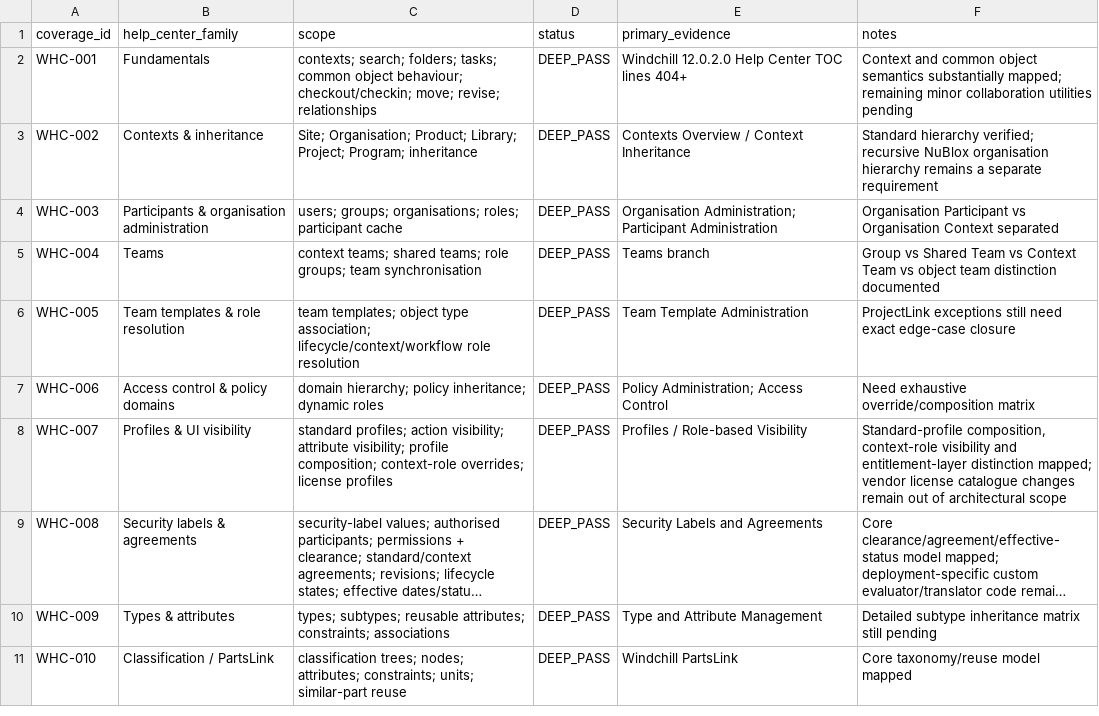
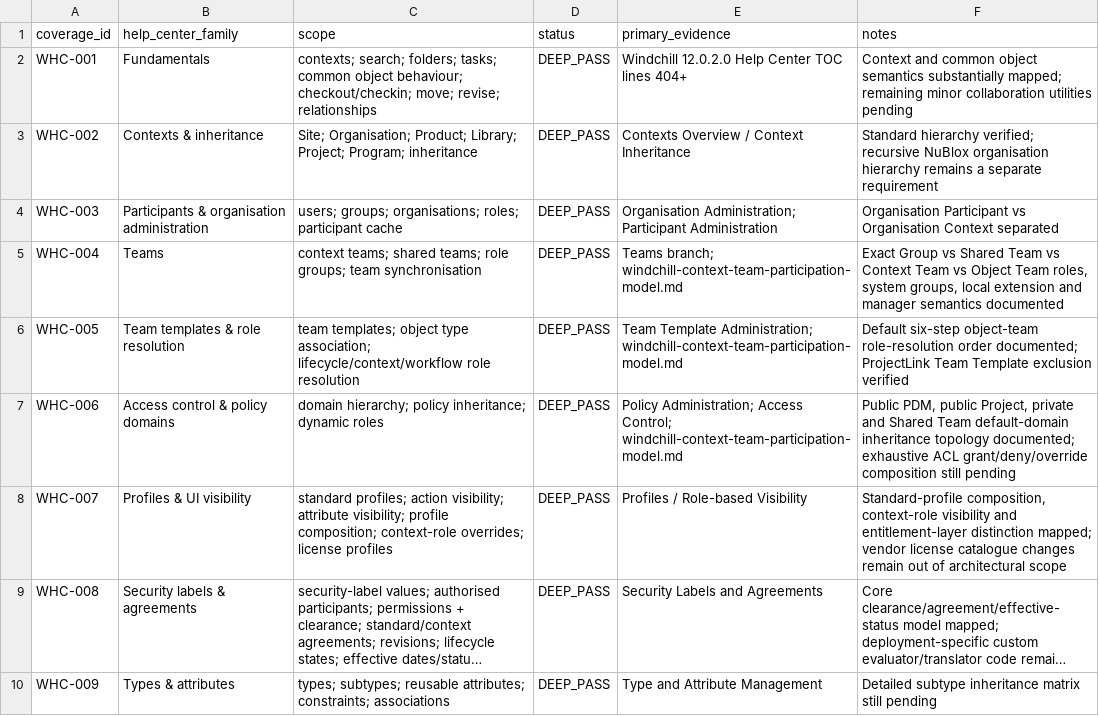
Before and after one commit to 8140spitt/NuBlox-Digital-Applications-V3, a CSV file: docs/reference/windchill-help-center-coverage.csv, drawn as a sheet; only a part is shown; the shorter side is filled out with more unchanged rows; long unchanged cells end in ….

Commit message:
docs: advance Windchill team and policy coverage

```diff
--- a/docs/reference/windchill-help-center-coverage.csv
+++ b/docs/reference/windchill-help-center-coverage.csv
@@ -4,5 +4,5 @@ WHC-002,Contexts & inheritance,"Site; Organisation; Product; Library; Project; P
 WHC-003,Participants & organisation administration,"users; groups; organisations; roles; participant cache",DEEP_PASS,"Organisation Administration; Participant Administration","Organisation Participant vs Organisation Context separated"
-WHC-004,Teams,"context teams; shared teams; role groups; team synchronisation",DEEP_PASS,"Teams branch","Group vs Shared Team vs Context Team vs object team distinction documented"
-WHC-005,Team templates & role resolution,"team templates; object type association; lifecycle/context/workflow role resolution",DEEP_PASS,"Team Template Administration","ProjectLink exceptions still need exact edge-case closure"
-WHC-006,Access control & policy domains,"domain hierarchy; policy inheritance; dynamic roles",DEEP_PASS,"Policy Administration; Access Control","Need exhaustive override/composition matrix"
+WHC-004,Teams,"context teams; shared teams; role groups; team synchronisation",DEEP_PASS,"Teams branch; windchill-context-team-participation-model.md","Exact Group vs Shared Team vs Context Team vs Object Team roles, system groups, local extension and manager semantics documented"
+WHC-005,Team templates & role resolution,"team templates; object type association; lifecycle/context/workflow role resolution",DEEP_PASS,"Team Template Administration; windchill-context-team-participation-model.md","Default six-step object-team role-resolution order documented; ProjectLink Team Template exclusion verified"
+WHC-006,Access control & policy domains,"domain hierarchy; policy inheritance; dynamic roles",DEEP_PASS,"Policy Administration; Access Control; windchill-context-team-participation-model.md","Public PDM, public Project, private and Shared Team default-domain inheritance topology documented; exhaustive ACL grant/deny/override composition still pending"
 WHC-007,Profiles & UI visibility,"standard profiles; action visibility; attribute visibility; profile composition; context-role overrides; license profiles",DEEP_PASS,"Profiles / Role-based Visibility","Standard-profile composition, context-role visibility and entitlement-layer distinction mapped; vendor license catalogue changes remain out of architectural scope"
```
